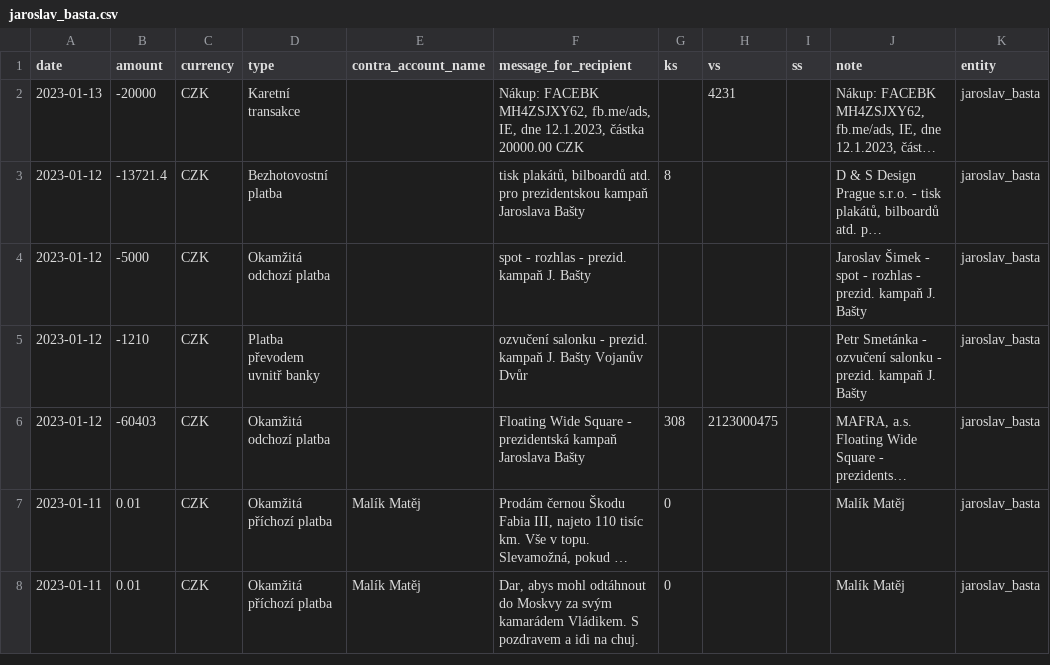
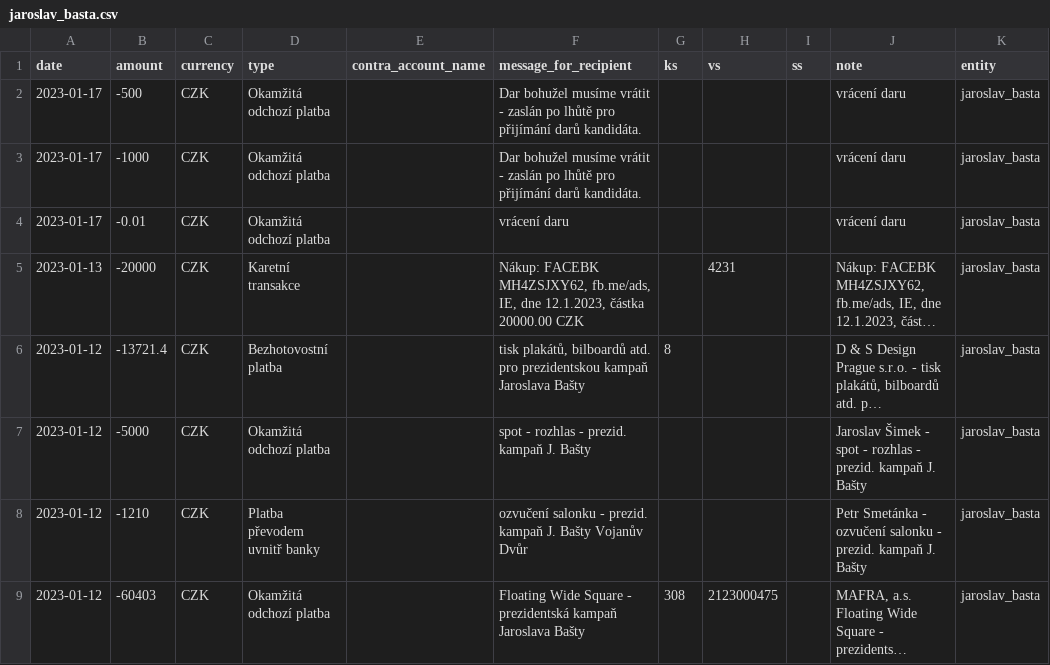
Before and after one commit to opop999/TI_monitoring_transparent_accounts_2023, a CSV file: output/fio/individual_accounts/jaroslav_basta.csv, drawn as a sheet; only a part is shown; the shorter side is filled out with more unchanged rows; long unchanged cells end in …; the diff names each change by its address in the sheet, - before the commit and + after, or states it on an @@ line.

```diff
--- a/output/fio/individual_accounts/jaroslav_basta.csv
+++ b/output/fio/individual_accounts/jaroslav_basta.csv
+row 2: 2023-01-17 | -500 | CZK | Okamžitá odchozí platba |  | Dar bohužel musíme vrátit - zaslán po lhůtě pro přijímání darů kandidáta. |  |  |  | vrácení daru | jaroslav_basta
+row 3: 2023-01-17 | -1000 | CZK | Okamžitá odchozí platba |  | Dar bohužel musíme vrátit - zaslán po lhůtě pro přijímání darů kandidáta. |  |  |  | vrácení daru | jaroslav_basta
+row 4: 2023-01-17 | -0.01 | CZK | Okamžitá odchozí platba |  | vrácení daru |  |  |  | vrácení daru | jaroslav_basta
```
Also changed, not shown: output/fio/individual_accounts/marek_hilser.csv, output/summary_tables/total_income.csv, 17 other files.
